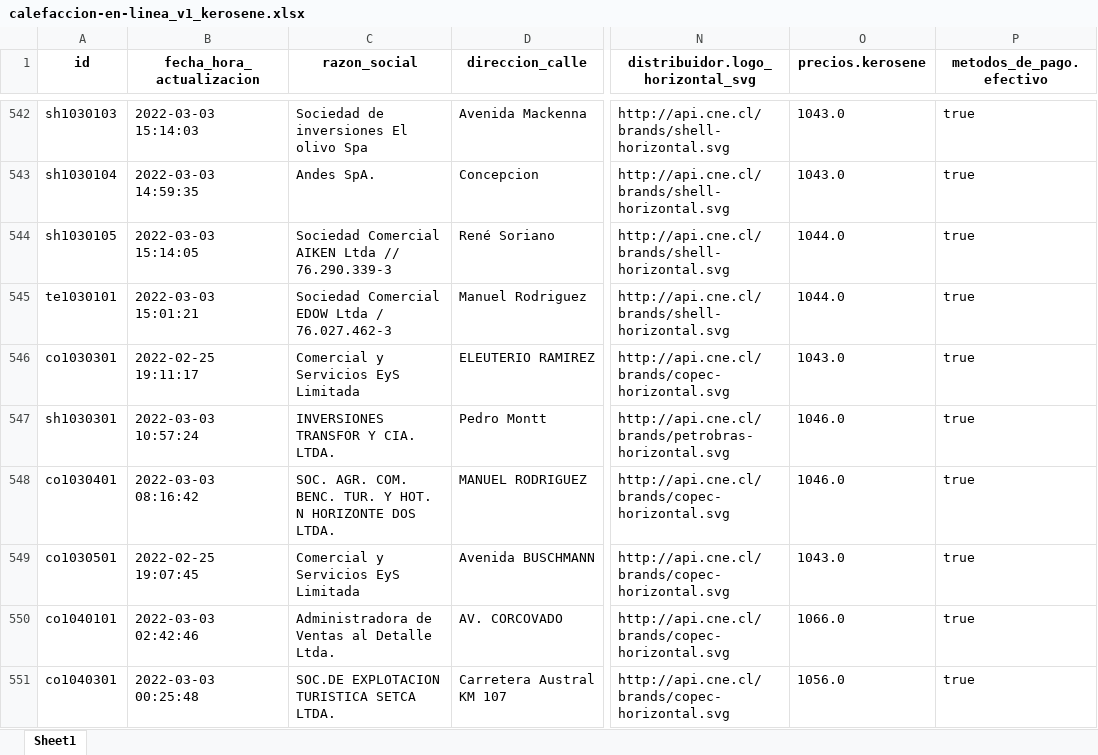
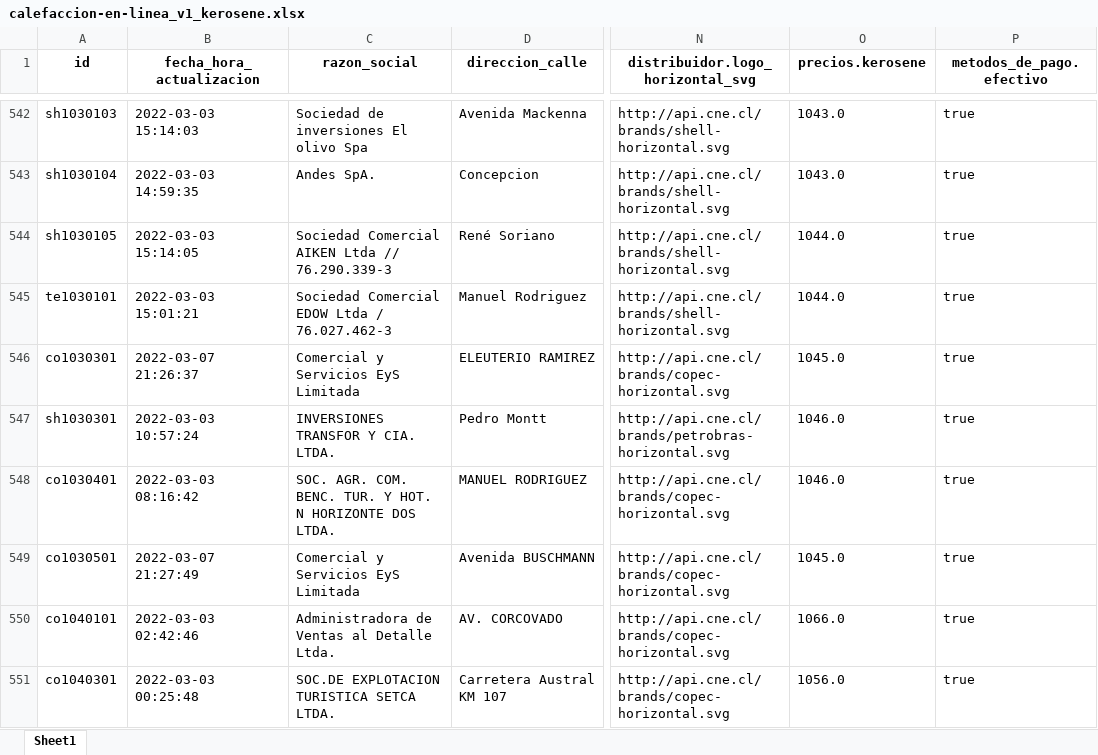
Before and after one commit to Sud-Austral/data_energia, an Excel workbook: calefaccion-en-linea_v1_kerosene.xlsx, sheet Sheet1, drawn as a sheet; only a part is shown, gaps mark what is left out; values as stored, in another font and other column widths than the file's, no borders; the diff names each change by its address in the sheet, - before the commit and + after, or states it on an @@ line.

```diff
--- a/calefaccion-en-linea_v1_kerosene.xlsx (sheet Sheet1)
+++ b/calefaccion-en-linea_v1_kerosene.xlsx (sheet Sheet1)
-B546 (fecha_hora_actualizacion): 2022-02-25 19:11:17
+B546 (fecha_hora_actualizacion): 2022-03-07 21:26:37
-O546 (precios.kerosene): 1043.0
+O546 (precios.kerosene): 1045.0
-B549 (fecha_hora_actualizacion): 2022-02-25 19:07:45
+B549 (fecha_hora_actualizacion): 2022-03-07 21:27:49
-O549 (precios.kerosene): 1043.0
+O549 (precios.kerosene): 1045.0
```
Also changed, not shown: balance-de-energia_v1_balance-nacional_consumo-final.xlsx, capacidad-instalada_v1_convencional.xlsx, 32 other files.
